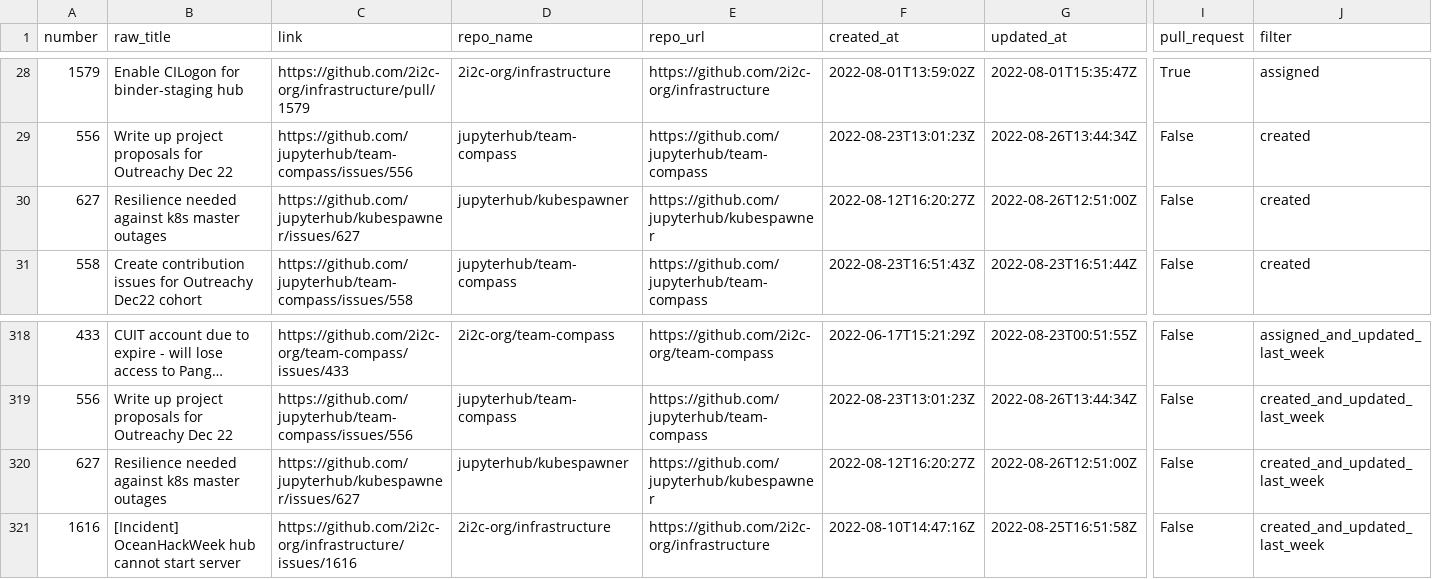
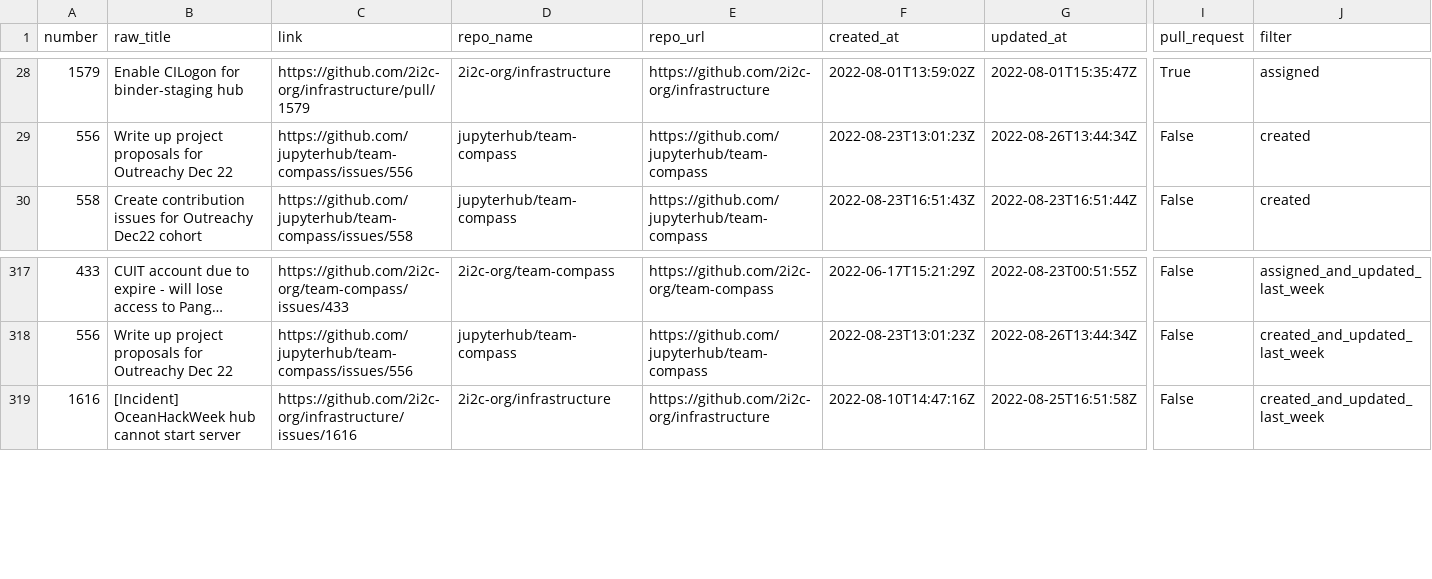
Before and after one commit to sgibson91/github-activity-dashboard, a CSV file: github-activity.csv, drawn as a sheet; only a part is shown, gaps mark what is left out; long unchanged cells end in …; rows hold the shown columns only; the diff names each change by its address in the sheet, - before the commit and + after, or states it on an @@ line.

Commit message:
Update the GitHub Activity CSV file

```diff
--- a/github-activity.csv
+++ b/github-activity.csv
-row 30: 627 | Resilience needed against k8s master outages | https://github.com/jupyterhub/kubespawner/issues/627 | jupyterhub/kubespawner | https://github.com/jupyterhub/kubespawner | 2022-08-12T16:20:27Z | 2022-08-26T12:51:00Z | False | created
-row 320: 627 | Resilience needed against k8s master outages | https://github.com/jupyterhub/kubespawner/issues/627 | jupyterhub/kubespawner | https://github.com/jupyterhub/kubespawner | 2022-08-12T16:20:27Z | 2022-08-26T12:51:00Z | False | created_and_updated_last_week
```
